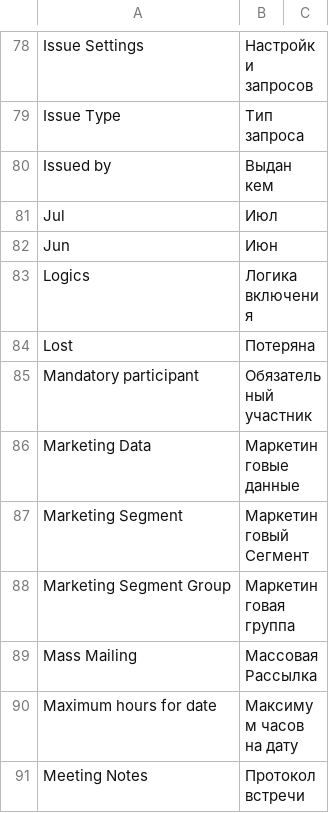
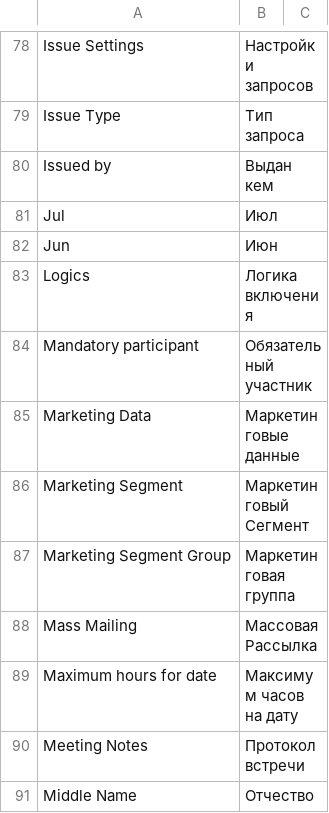
Before and after one commit to Dinext-pro/dinext-projects, a CSV file: dinext_projects/translations/ru.csv, drawn as a sheet; only a part is shown, gaps mark what is left out; the shorter side is filled out with more unchanged rows; the diff names each change by its address in the sheet, - before the commit and + after, or states it on an @@ line.

Commit message:
fix(i18n): drop Lost→Потеряна from dinext_projects
demodev/dinext keep erpnext standard Lost→Поражений.
CRM Выиграна/Потеряна stay dinord-only.

```diff
--- a/dinext_projects/translations/ru.csv
+++ b/dinext_projects/translations/ru.csv
-row 84: Lost | Потеряна
```
